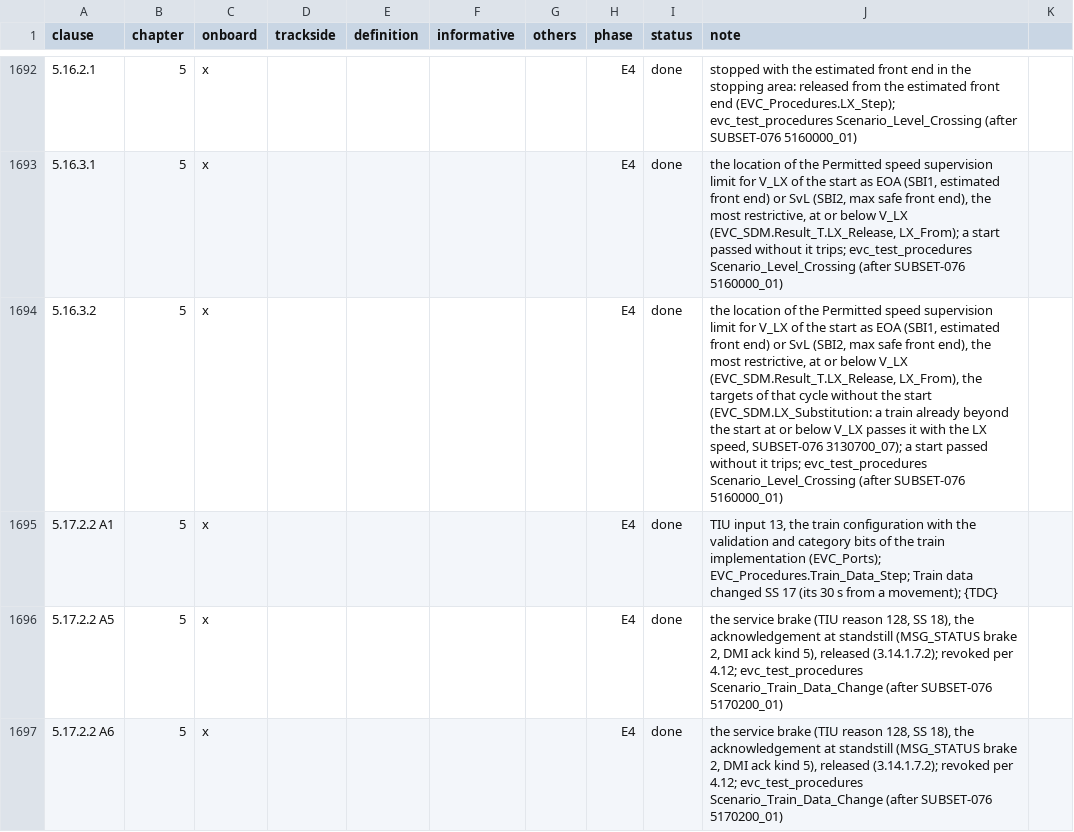
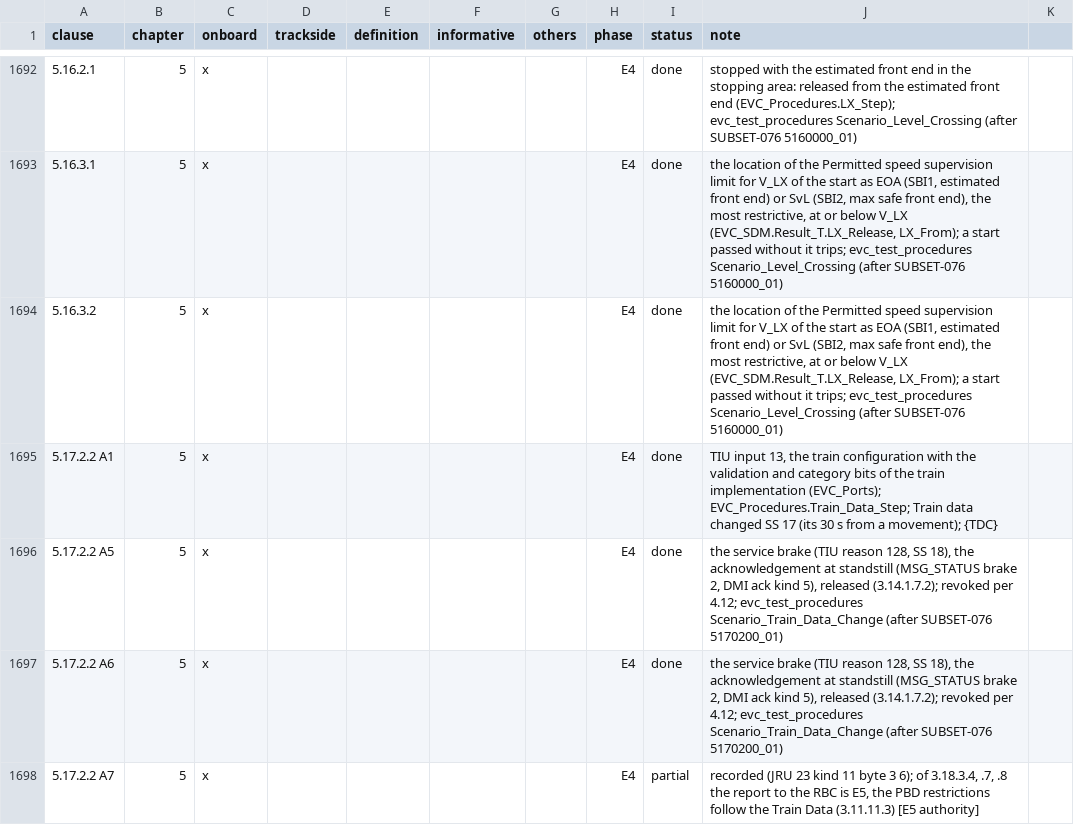
Before and after one commit to milanredele/etcs-dmi, a CSV file: doc/TRACE-SUBSET-026.csv, drawn as a sheet; only a part is shown, gaps mark what is left out; the shorter side is filled out with more unchanged rows; the diff names each change by its address in the sheet, - before the commit and + after, or states it on an @@ line.

```diff
--- a/doc/TRACE-SUBSET-026.csv
+++ b/doc/TRACE-SUBSET-026.csv
-J1694 (note): …V_LX (EVC_SDM.Result_T.LX_Release, LX_From), the targets of that cycle without the start (EVC_SDM.LX_Substitution: a train already beyond the start at or below V_LX passes it with the LX speed, SUBSET-076 3130700_07); a start…
+J1694 (note): …V_LX (EVC_SDM.Result_T.LX_Release, LX_From); a start…
```
Also changed, not shown: doc/BACKLOG.csv, 7 other files.
